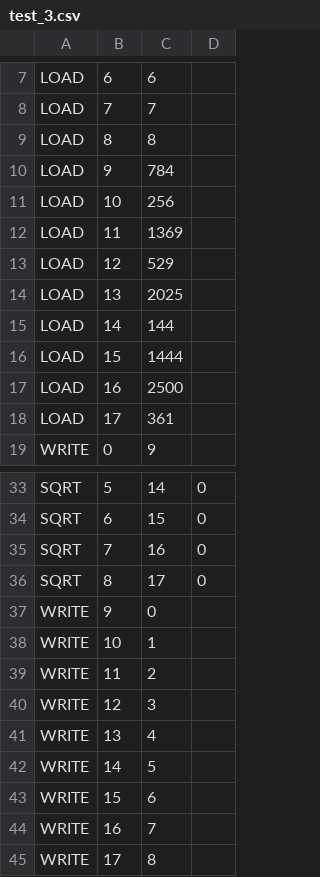
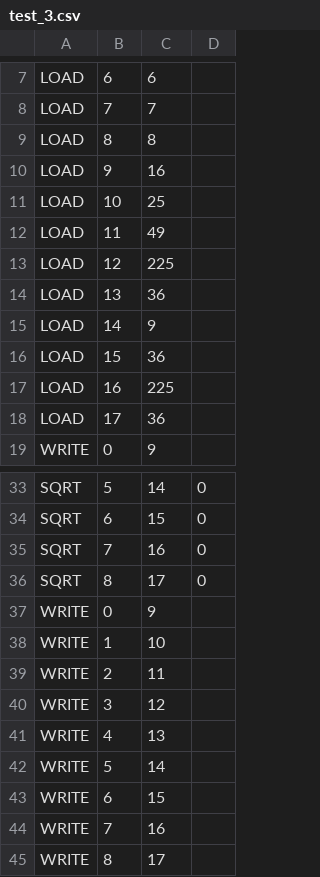
Before and after one commit to AlbertForeber/ConfUpr3, a CSV file: test_3.csv, drawn as a sheet; only a part is shown, gaps mark what is left out.

```diff
--- a/test_3.csv
+++ b/test_3.csv
@@ -9,11 +9,11 @@ LOAD;7;7;
 LOAD;8;8;
-LOAD;9;784;
-LOAD;10;256;
-LOAD;11;1369;
-LOAD;12;529;
-LOAD;13;2025;
-LOAD;14;144;
-LOAD;15;1444;
-LOAD;16;2500;
-LOAD;17;361;
+LOAD;9;16;
+LOAD;10;25;
+LOAD;11;49;
+LOAD;12;225;
+LOAD;13;36;
+LOAD;14;9;
+LOAD;15;36;
+LOAD;16;225;
+LOAD;17;36;
 WRITE;0;9;
@@ -36,10 +36,10 @@ SQRT;7;16;0;
 SQRT;8;17;0;
-WRITE;9;0;
-WRITE;10;1;
-WRITE;11;2;
-WRITE;12;3;
-WRITE;13;4;
-WRITE;14;5;
-WRITE;15;6;
-WRITE;16;7;
-WRITE;17;8;
+WRITE;0;9;
+WRITE;1;10;
+WRITE;2;11;
+WRITE;3;12;
+WRITE;4;13;
+WRITE;5;14;
+WRITE;6;15;
+WRITE;7;16;
+WRITE;8;17;
```
Also changed, not shown: test_1.csv, test_2.csv, 2 other files.
